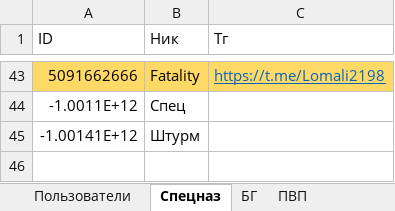
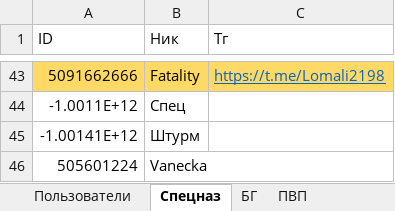
Before and after one commit to 3APA3A-3AHO3A/bot_tg, an Excel workbook: Database/database.xlsx, sheet Спецназ, drawn as a sheet; only a part is shown, gaps mark what is left out; values as stored, in another font and other column widths than the file's, no borders; the diff names each change by its address in the sheet, - before the commit and + after, or states it on an @@ line.

```diff
--- a/Database/database.xlsx (sheet Спецназ)
+++ b/Database/database.xlsx (sheet Спецназ)
+row 46: 505601224 | Vanecka
```
Also changed, not shown: sheet Пользователи, 6 other files.
